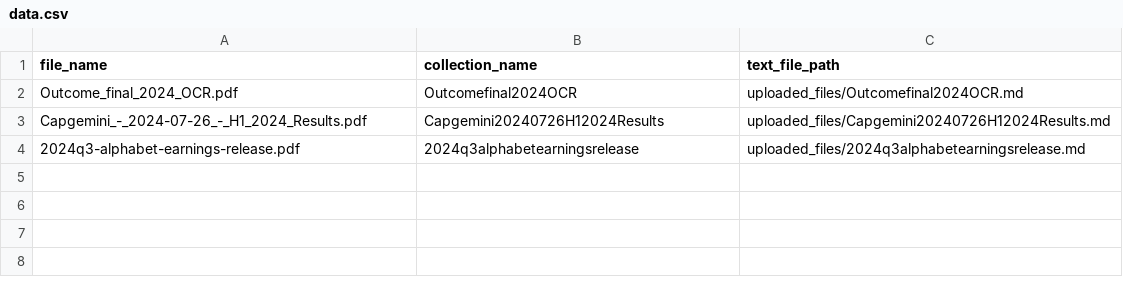
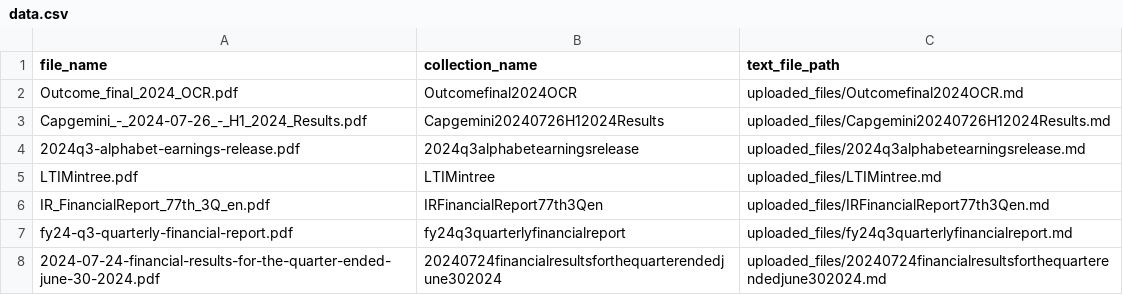
Before and after one commit to Rahil71/Reports-Analysis, a CSV file: flask-server/data.csv, drawn as a sheet; the diff names each change by its address in the sheet, - before the commit and + after, or states it on an @@ line.

```diff
--- a/flask-server/data.csv
+++ b/flask-server/data.csv
+row 5: LTIMintree.pdf | LTIMintree | uploaded_files/LTIMintree.md
+row 6: IR_FinancialReport_77th_3Q_en.pdf | IRFinancialReport77th3Qen | uploaded_files/IRFinancialReport77th3Qen.md
+row 7: fy24-q3-quarterly-financial-report.pdf | fy24q3quarterlyfinancialreport | uploaded_files/fy24q3quarterlyfinancialreport.md
+row 8: 2024-07-24-financial-results-for-the-quarter-ended-june-30-2024.pdf | 20240724financialresultsforthequarterendedjune302024 | uploaded_files/20240724financialresultsforthequarterendedjune302024.md
```
Also changed, not shown: 29 other files.
